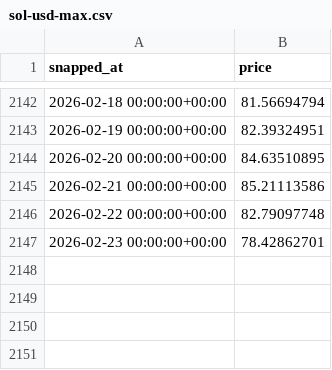
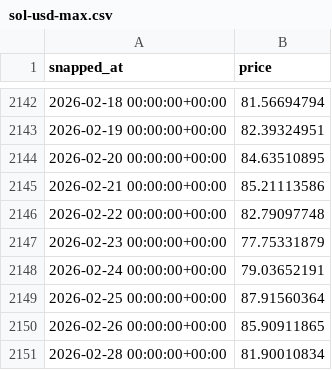
Before and after one commit to jvick1/crypto-risk-engine, a CSV file: data/raw/sol-usd-max.csv, drawn as a sheet; only a part is shown, gaps mark what is left out.

```diff
--- a/data/raw/sol-usd-max.csv
+++ b/data/raw/sol-usd-max.csv
@@ -2146,2 +2146,6 @@ snapped_at,price
 2026-02-22 00:00:00+00:00,82.79097748
-2026-02-23 00:00:00+00:00,78.42862701
+2026-02-23 00:00:00+00:00,77.75331879
+2026-02-24 00:00:00+00:00,79.03652191
+2026-02-25 00:00:00+00:00,87.91560364
+2026-02-26 00:00:00+00:00,85.90911865
+2026-02-28 00:00:00+00:00,81.90010834
```
Also changed, not shown: data/output/sol-log-returns.csv, 3 other files.
